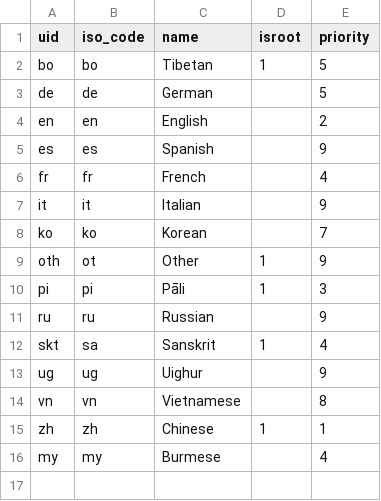
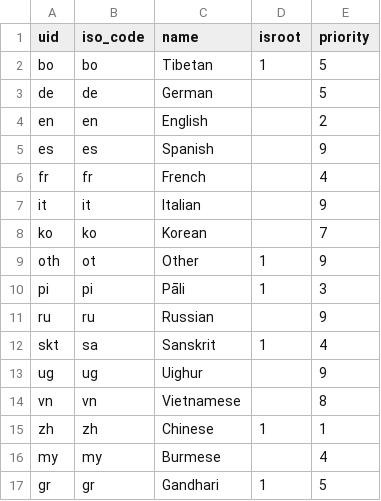
Before and after one commit to suttacentral/legacy-suttacentral-data, a CSV file: table/language.csv, drawn as a sheet; the diff names each change by its address in the sheet, - before the commit and + after, or states it on an @@ line.

Commit message:
Added Gandhari language.

```diff
--- a/table/language.csv
+++ b/table/language.csv
+row 17: gr | gr | Gandhari | 1 | 5
```
